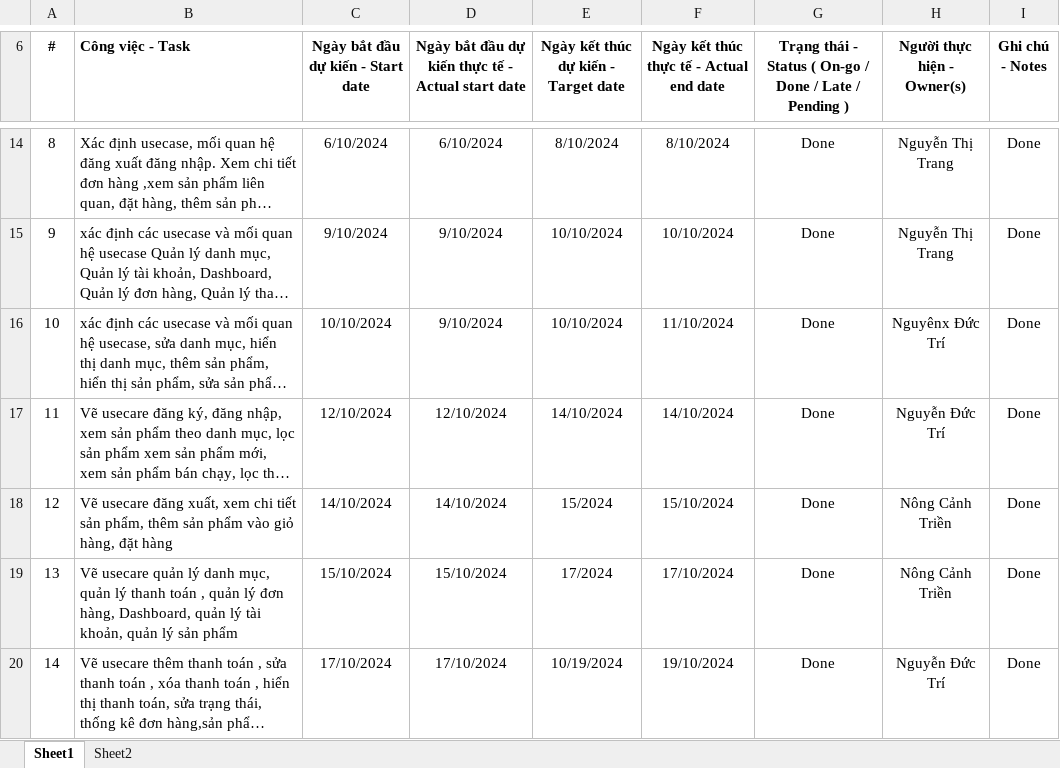
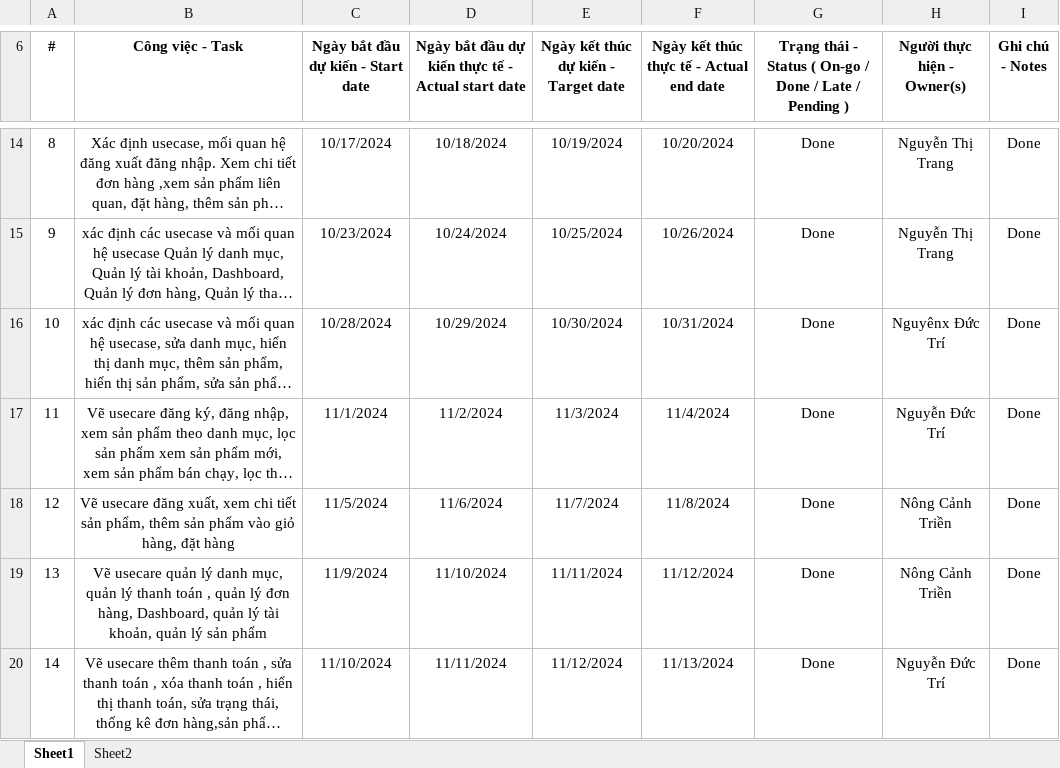
Before and after one commit to dtinhIT03/DACN_Nhom23, an Excel workbook: phieu2moi.xlsx, sheet Sheet1, drawn as a sheet; only a part is shown, gaps mark what is left out; long unchanged cells end in …; values as stored, in another font and other column widths than the file's, no borders; the diff covers the shown part only; the diff names each change by its address in the sheet, - before the commit and + after, or states it on an @@ line.

```diff
--- a/phieu2moi.xlsx (sheet Sheet1)
+++ b/phieu2moi.xlsx (sheet Sheet1)
-B6:B20 alignment: left
+B6:B20 alignment: center
-C14: 6/10/2024
+C14: 10/17/2024
-D14: 6/10/2024
+D14: 10/18/2024
-E14: 8/10/2024
+E14: 10/19/2024
-F14: 8/10/2024
+F14: 10/20/2024
-C15: 9/10/2024
+C15: 10/23/2024
-D15: 9/10/2024
+D15: 10/24/2024
-E15: 10/10/2024
+E15: 10/25/2024
-F15: 10/10/2024
+F15: 10/26/2024
-C16: 10/10/2024
+C16: 10/28/2024
-D16: 9/10/2024
+D16: 10/29/2024
-E16: 10/10/2024
+E16: 10/30/2024
-F16: 11/10/2024
+F16: 10/31/2024
-C17: 12/10/2024
+C17: 11/1/2024
-D17: 12/10/2024
+D17: 11/2/2024
-E17: 14/10/2024
+E17: 11/3/2024
-F17: 14/10/2024
+F17: 11/4/2024
-C18: 14/10/2024
+C18: 11/5/2024
-D18: 14/10/2024
+D18: 11/6/2024
-E18: 15/2024
+E18: 11/7/2024
-F18: 15/10/2024
+F18: 11/8/2024
-C19: 15/10/2024
+C19: 11/9/2024
-D19: 15/10/2024
+D19: 11/10/2024
-E19: 17/2024
+E19: 11/11/2024
-F19: 17/10/2024
+F19: 11/12/2024
-C20: 17/10/2024
+C20: 11/10/2024
-D20: 17/10/2024
+D20: 11/11/2024
-E20: 10/19/2024
+E20: 11/12/2024
-F20: 19/10/2024
+F20: 11/13/2024
```
Also changed, not shown: 3 added rows, 76 edited cells, cell formats and row numbers in column A elsewhere in this sheet.
